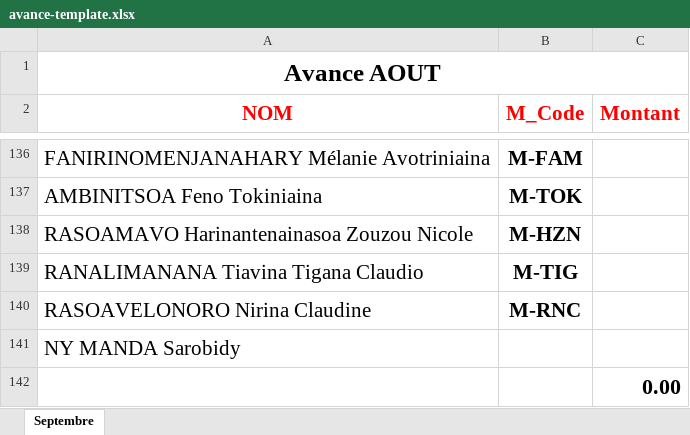
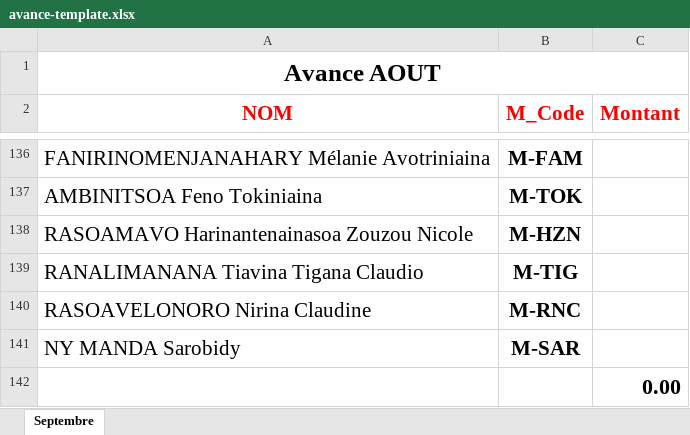
Before and after one commit to Rica5/DTB-Resssources-Humaines, an Excel workbook: avance-template.xlsx, sheet Septembre, drawn as a sheet; only a part is shown, gaps mark what is left out; values as stored, in another font and other column widths than the file's, no borders; the diff names each change by its address in the sheet, - before the commit and + after, or states it on an @@ line.

```diff
--- a/avance-template.xlsx (sheet Septembre)
+++ b/avance-template.xlsx (sheet Septembre)
-B141 (M_Code): (empty)
+B141 (M_Code): M-SAR
```
Also changed, not shown: 9 other files.
